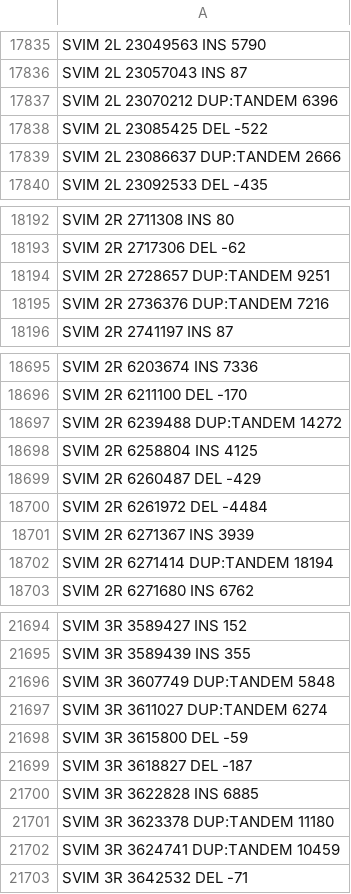
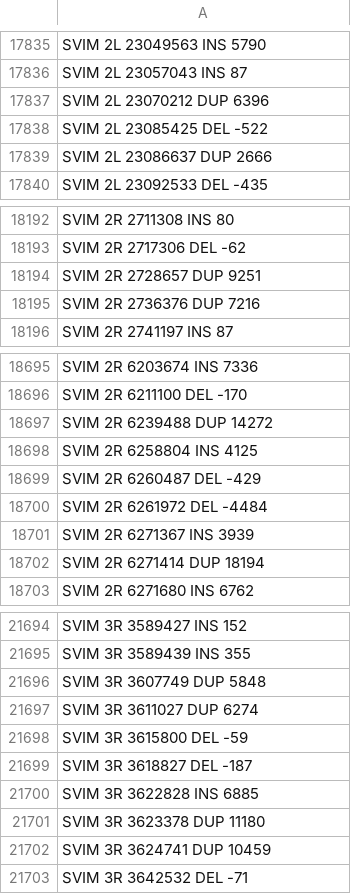
Before and after one commit to jyw-atgithub/SV-evolution, a TSV file: stats-nv107.tsv, drawn as a sheet; only a part is shown, gaps mark what is left out; the diff covers the shown part only.

```diff
--- a/stats-nv107.tsv
+++ b/stats-nv107.tsv
@@ -17836,5 +17836,5 @@ SVIM 2L  23049563   INS 5790
 SVIM 2L  23057043   INS 87
-SVIM 2L  23070212   DUP:TANDEM 6396
+SVIM 2L  23070212   DUP 6396
 SVIM 2L  23085425   DEL -522
-SVIM 2L  23086637   DUP:TANDEM 2666
+SVIM 2L  23086637   DUP 2666
 SVIM 2L  23092533   DEL -435
@@ -18193,4 +18193,4 @@ SVIM 2R  2711308   INS 80
 SVIM 2R  2717306   DEL -62
-SVIM 2R  2728657   DUP:TANDEM 9251
-SVIM 2R  2736376   DUP:TANDEM 7216
+SVIM 2R  2728657   DUP 9251
+SVIM 2R  2736376   DUP 7216
 SVIM 2R  2741197   INS 87
@@ -18696,3 +18696,3 @@ SVIM 2R  6203674   INS 7336
 SVIM 2R  6211100   DEL -170
-SVIM 2R  6239488   DUP:TANDEM 14272
+SVIM 2R  6239488   DUP 14272
 SVIM 2R  6258804   INS 4125
@@ -18701,3 +18701,3 @@ SVIM 2R  6261972   DEL -4484
 SVIM 2R  6271367   INS 3939
-SVIM 2R  6271414   DUP:TANDEM 18194
+SVIM 2R  6271414   DUP 18194
 SVIM 2R  6271680   INS 6762
@@ -21695,4 +21695,4 @@ SVIM 3R  3589427   INS 152
 SVIM 3R  3589439   INS 355
-SVIM 3R  3607749   DUP:TANDEM 5848
-SVIM 3R  3611027   DUP:TANDEM 6274
+SVIM 3R  3607749   DUP 5848
+SVIM 3R  3611027   DUP 6274
 SVIM 3R  3615800   DEL -59
@@ -21700,4 +21700,4 @@ SVIM 3R  3618827   DEL -187
 SVIM 3R  3622828   INS 6885
-SVIM 3R  3623378   DUP:TANDEM 11180
-SVIM 3R  3624741   DUP:TANDEM 10459
+SVIM 3R  3623378   DUP 11180
+SVIM 3R  3624741   DUP 10459
 SVIM 3R  3642532   DEL -71
```
Also changed, not shown: 105 edited cells elsewhere in this file, 2 other files.
